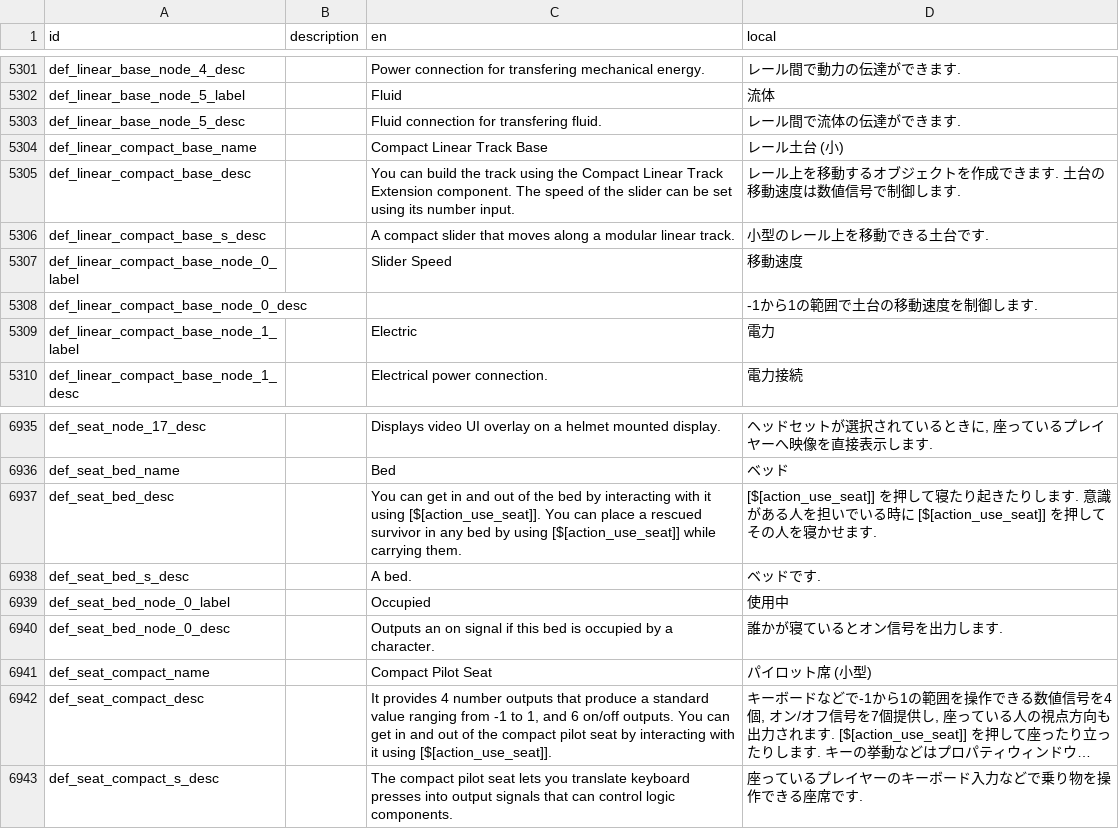
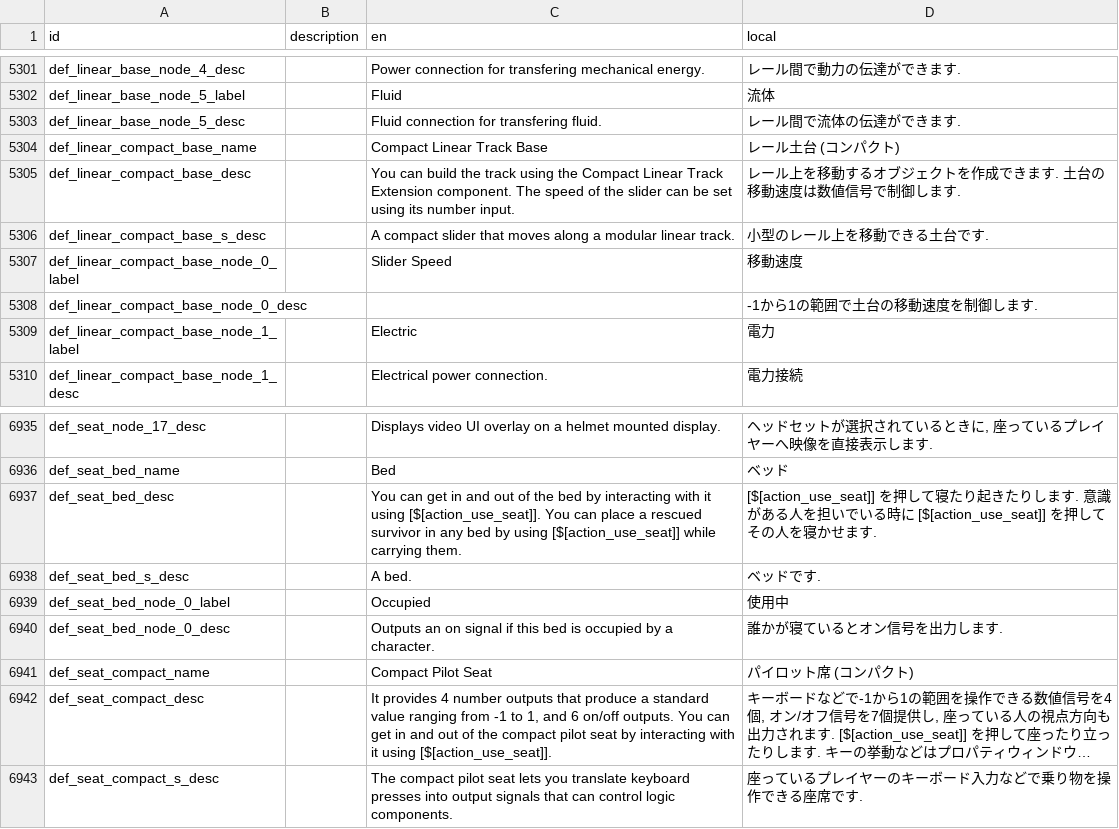
Before and after one commit to Gakuto1112/Stormworks-JapaneseTranslation, a TSV file: src/japanese.tsv, drawn as a sheet; only a part is shown, gaps mark what is left out; long unchanged cells end in …; the diff covers the shown part only; the diff names each change by its address in the sheet, - before the commit and + after, or states it on an @@ line.

Commit message:
「Compact」の訳を「小」から「コンパクト」に変更

```diff
--- a/src/japanese.tsv
+++ b/src/japanese.tsv
-D5304 (local): レール土台 (小)
+D5304 (local): レール土台 (コンパクト)
-D6941 (local): パイロット席 (小型)
+D6941 (local): パイロット席 (コンパクト)
```
Also changed, not shown: 8 edited cells elsewhere in this file.
